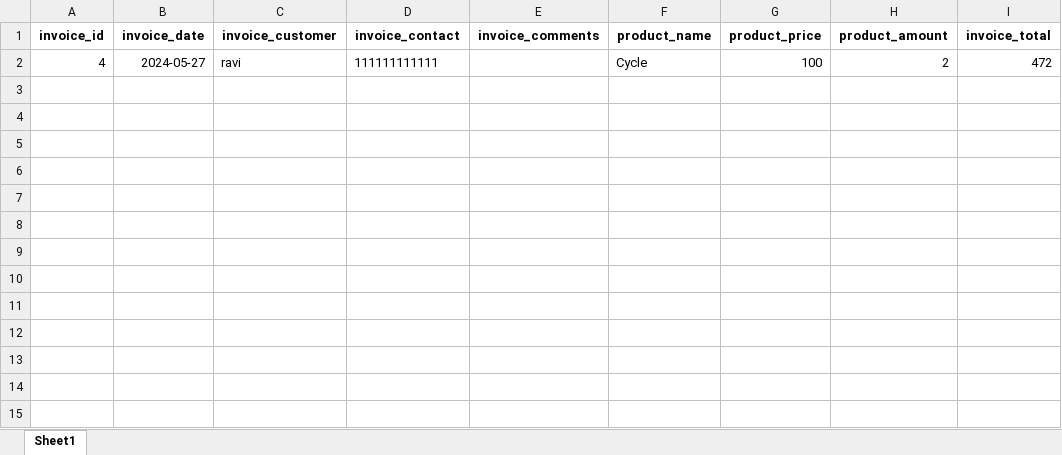
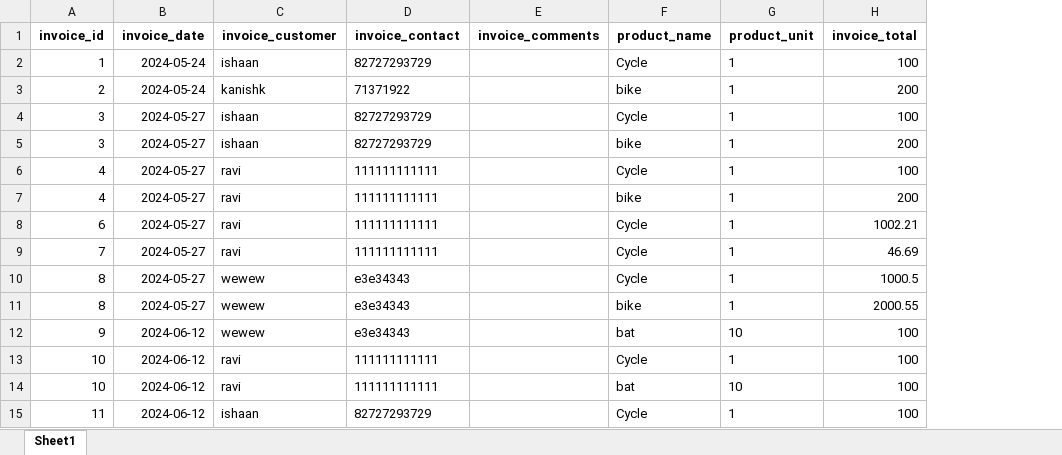
Before and after one commit to KANISHKPAREEK21/invoice-and-inventory-management, an Excel workbook: invoice_system_management/static/excel/allInvoices.xlsx, sheet Sheet1, drawn as a sheet; values as stored, in another font and other column widths than the file's, no borders; removed rows and columns are numbered as before the commit, all else as after; the diff names each change by its address in the sheet, - before the commit and + after, or states it on an @@ line.

```diff
--- a/invoice_system_management/static/excel/allInvoices.xlsx (sheet Sheet1)
+++ b/invoice_system_management/static/excel/allInvoices.xlsx (sheet Sheet1)
-column G (product_price), row 2: 100
-column H (product_amount), row 2: 2
+column G (product_unit), row 6: 1
+row 2: 1 | 2024-05-24 | ishaan | 82727293729 |  | Cycle | 1 | 100
+row 3: 2 | 2024-05-24 | kanishk | 71371922 |  | bike | 1 | 200
+row 4: 3 | 2024-05-27 | ishaan | 82727293729 |  | Cycle | 1 | 100
+row 5: 3 | 2024-05-27 | ishaan | 82727293729 |  | bike | 1 | 200
-H6 (invoice_total): 472
+H6 (invoice_total): 100
+row 7: 4 | 2024-05-27 | ravi | 111111111111 |  | bike | 1 | 200
+row 8: 6 | 2024-05-27 | ravi | 111111111111 |  | Cycle | 1 | 1002.21
+row 9: 7 | 2024-05-27 | ravi | 111111111111 |  | Cycle | 1 | 46.69
+row 10: 8 | 2024-05-27 | wewew | e3e34343 |  | Cycle | 1 | 1000.5
+row 11: 8 | 2024-05-27 | wewew | e3e34343 |  | bike | 1 | 2000.55
+row 12: 9 | 2024-06-12 | wewew | e3e34343 |  | bat | 10 | 100
+row 13: 10 | 2024-06-12 | ravi | 111111111111 |  | Cycle | 1 | 100
+row 14: 10 | 2024-06-12 | ravi | 111111111111 |  | bat | 10 | 100
+row 15: 11 | 2024-06-12 | ishaan | 82727293729 |  | Cycle | 1 | 100
```
Also changed, not shown: invoice_system_management/static/excel/customer.xlsx, invoice_system_management/static/excel/invoice.xlsx, 23 other files.
